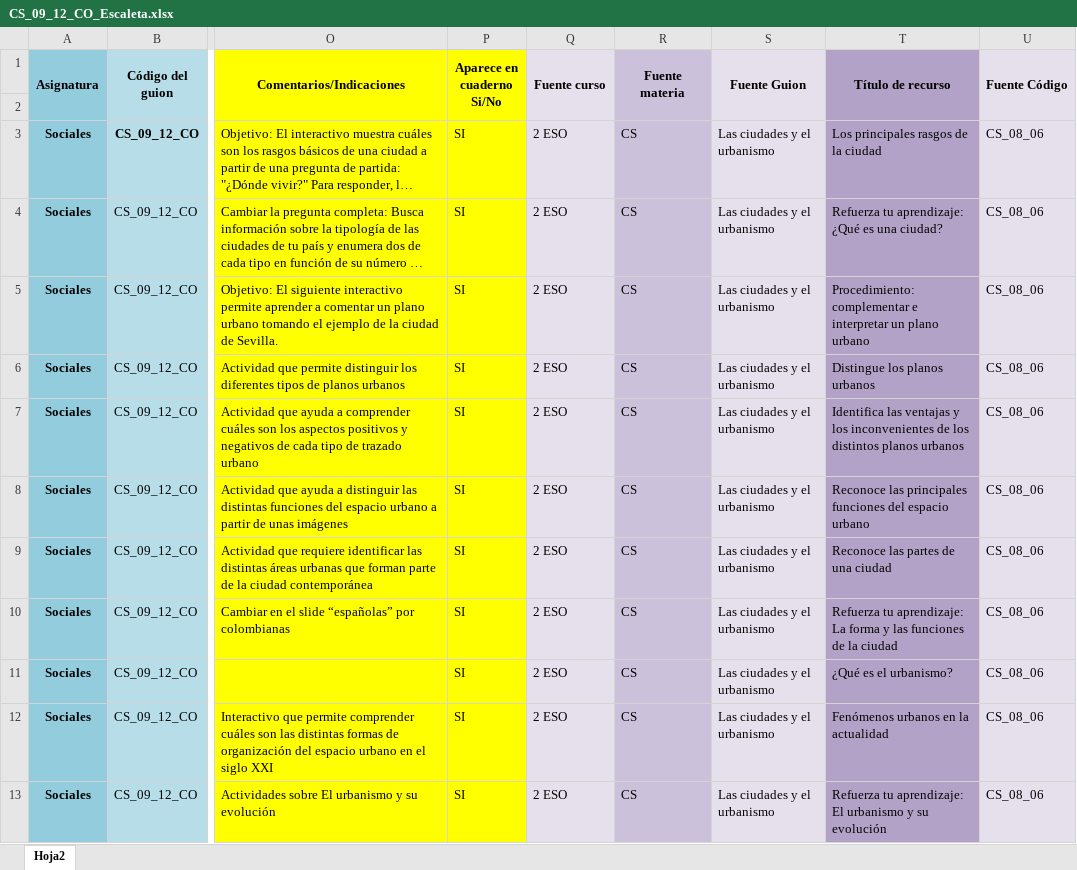
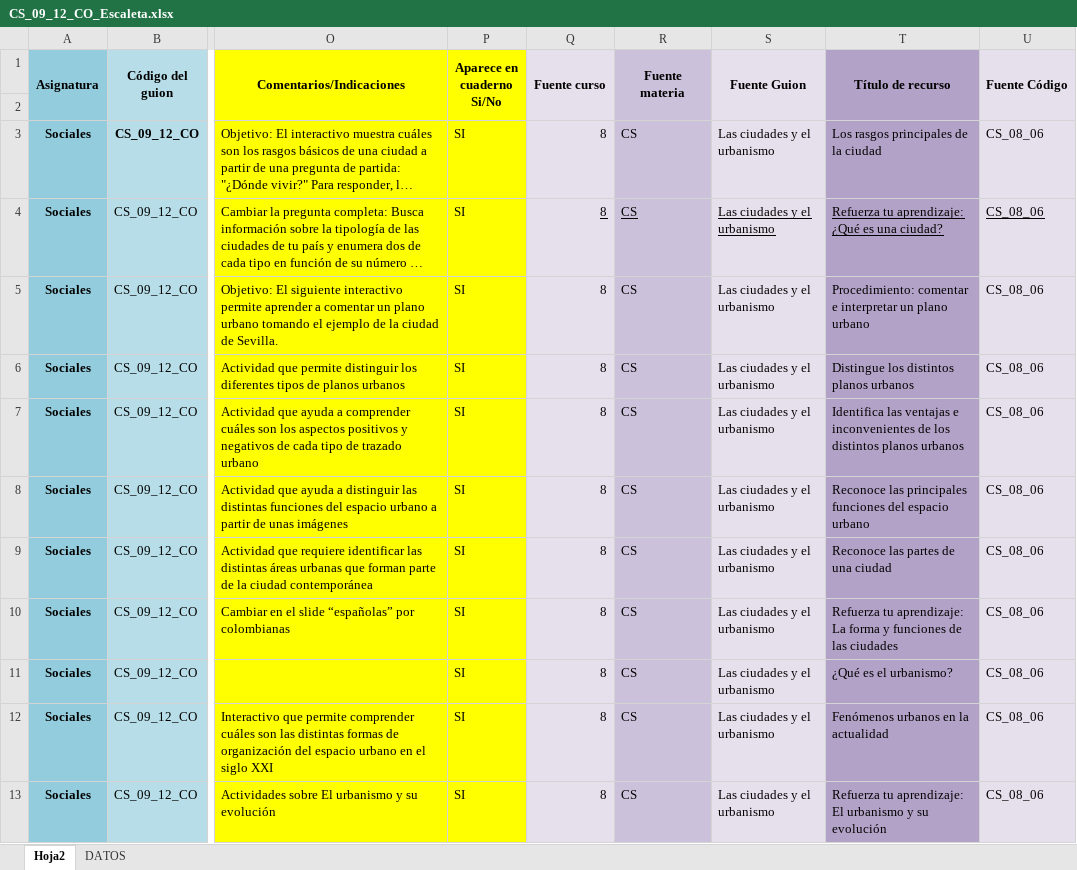
Before and after one commit to AulaPlanetaColombia/CienciasSociales, an Excel workbook: fuentes/contenidos/grado09/guion12/CS_09_12_CO_Escaleta.xlsx, sheet Hoja2, drawn as a sheet; only a part is shown, gaps mark what is left out; long unchanged cells end in …; values as stored, in another font and other column widths than the file's, no borders; the diff covers the shown part only; the diff names each change by its address in the sheet, - before the commit and + after, or states it on an @@ line.

```diff
--- a/fuentes/contenidos/grado09/guion12/CS_09_12_CO_Escaleta.xlsx (sheet Hoja2)
+++ b/fuentes/contenidos/grado09/guion12/CS_09_12_CO_Escaleta.xlsx (sheet Hoja2)
@@ sheet tab unhidden: DATOS @@
-Q3:Q13 (Fuente curso): 2 ESO
+Q3:Q13 (Fuente curso): 8
-T3 (Título de recurso): Los principales rasgos de la ciudad
+T3 (Título de recurso): Los rasgos principales de la ciudad
-Q4:U4 underline: off
+Q4:U4 underline: on
-T5 (Título de recurso): Procedimiento: complementar e interpretar…
+T5 (Título de recurso): Procedimiento: comentar e interpretar…
-T6 (Título de recurso): Distingue los planos urbanos
+T6 (Título de recurso): Distingue los distintos planos urbanos
-T7 (Título de recurso): …las ventajas y los inconvenientes de…
+T7 (Título de recurso): …las ventajas e inconvenientes de…
-T10 (Título de recurso): …forma y las funciones de la ciudad
+T10 (Título de recurso): …forma y funciones de las ciudades
```
Also changed, not shown: 13 added rows, 37 hidden or unhidden rows and 24 edited cells elsewhere in this sheet, 1 other file.
